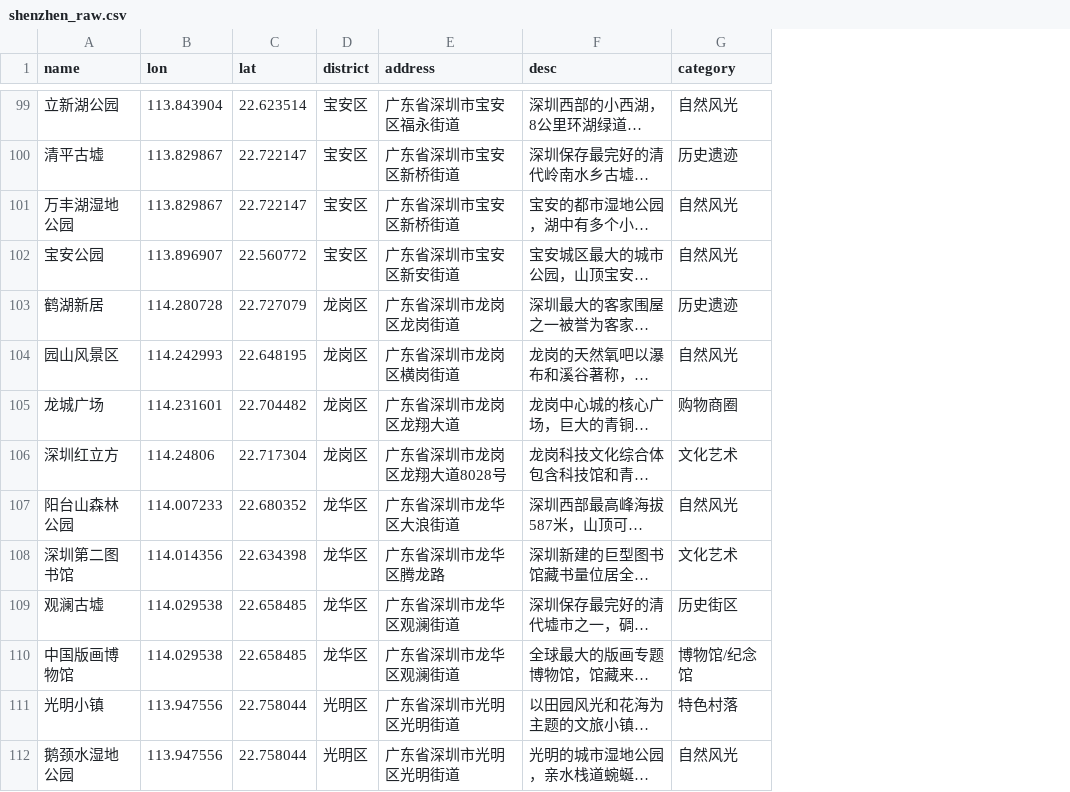
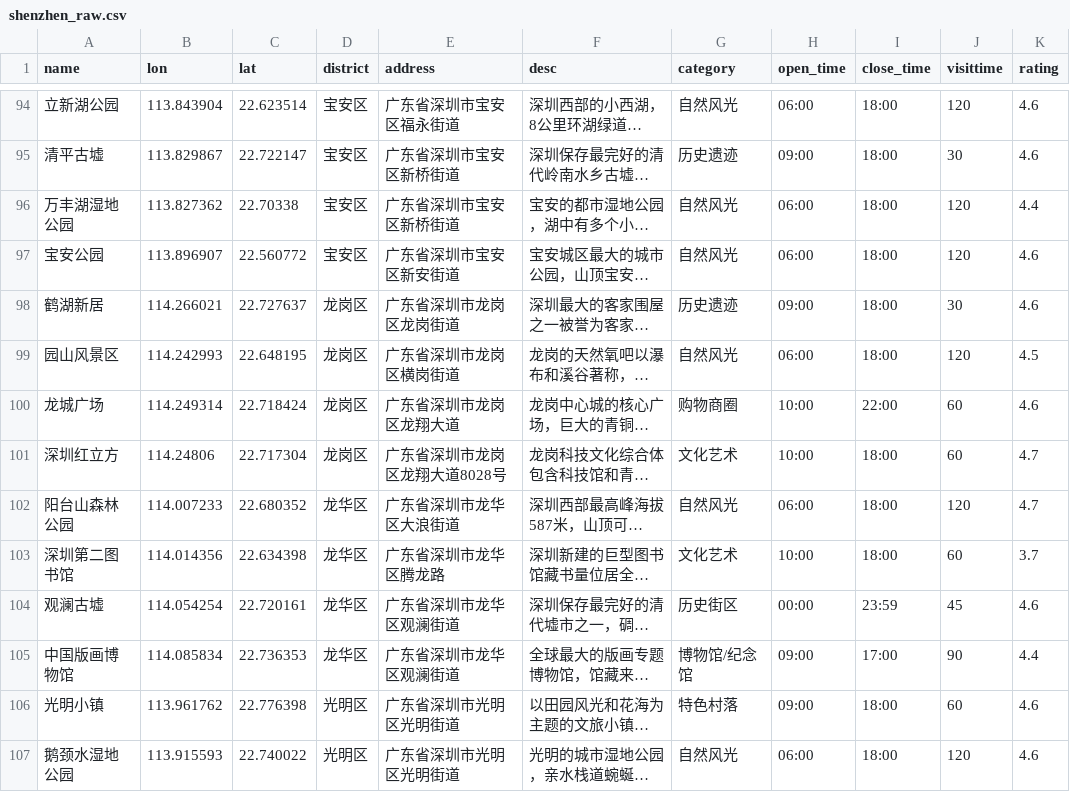
Before and after one commit to yzhzy12321/travel-agent, a CSV file: model/data/shenzhen_raw.csv, drawn as a sheet; only a part is shown, gaps mark what is left out; long unchanged cells end in …; addresses are those after the commit; the diff covers the shown part only; the diff names each change by its address in the sheet, - before the commit and + after, or states it on an @@ line.

```diff
--- a/model/data/shenzhen_raw.csv
+++ b/model/data/shenzhen_raw.csv
+column H (open_time), rows 94-107: 06:00 | 09:00 | 06:00 | 06:00 | 09:00 | 06:00 | 10:00 | 10:00 | 06:00 | 10:00 | 00:00 | 09:00 | 09:00 | 06:00
+column I (close_time), rows 94-107: 18:00 | 18:00 | 18:00 | 18:00 | 18:00 | 18:00 | 22:00 | 18:00 | 18:00 | 18:00 | 23:59 | 17:00 | 18:00 | 18:00
+column J (visittime), rows 94-107: 120 | 30 | 120 | 120 | 30 | 120 | 60 | 60 | 120 | 60 | 45 | 90 | 60 | 120
+column K (rating), rows 94-107: 4.6 | 4.6 | 4.4 | 4.6 | 4.6 | 4.5 | 4.6 | 4.7 | 4.7 | 3.7 | 4.6 | 4.4 | 4.6 | 4.6
-B96 (lon): 113.829867
+B96 (lon): 113.827362
-C96 (lat): 22.722147
+C96 (lat): 22.70338
-B98 (lon): 114.280728
+B98 (lon): 114.266021
-C98 (lat): 22.727079
+C98 (lat): 22.727637
-B100 (lon): 114.231601
+B100 (lon): 114.249314
-C100 (lat): 22.704482
+C100 (lat): 22.718424
-B104 (lon): 114.029538
+B104 (lon): 114.054254
-C104 (lat): 22.658485
+C104 (lat): 22.720161
-B105 (lon): 114.029538
+B105 (lon): 114.085834
-C105 (lat): 22.658485
+C105 (lat): 22.736353
-B106 (lon): 113.947556
+B106 (lon): 113.961762
-C106 (lat): 22.758044
+C106 (lat): 22.776398
-B107 (lon): 113.947556
+B107 (lon): 113.915593
-C107 (lat): 22.758044
+C107 (lat): 22.740022
```
Also changed, not shown: 5 removed rows and 40 edited cells elsewhere in this file, model/data/fuzhou_raw.csv, model/data/guangzhou_raw.csv, 7 other files.
